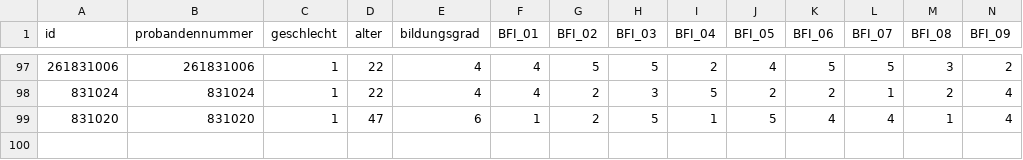
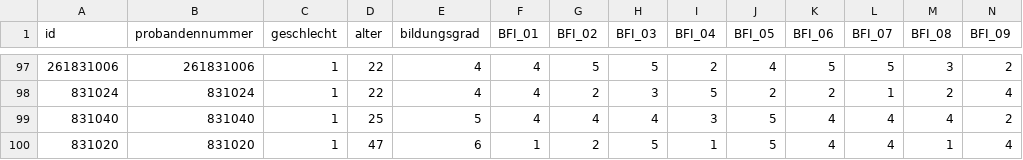
Before and after one commit to HannesDiemerling/QuantMaster, a CSV file: data/combined/m15-gesamt.csv, drawn as a sheet; only a part is shown, gaps mark what is left out; rows hold the shown columns only; the diff names each change by its address in the sheet, - before the commit and + after, or states it on an @@ line.

```diff
--- a/data/combined/m15-gesamt.csv
+++ b/data/combined/m15-gesamt.csv
+row 99: 831040 | 831040 | 1 | 25 | 5 | 4 | 4 | 4 | 3 | 5 | 4 | 4 | 4 | 2
```
Also changed, not shown: data/combined/meta-studien.csv, 1 other file.
